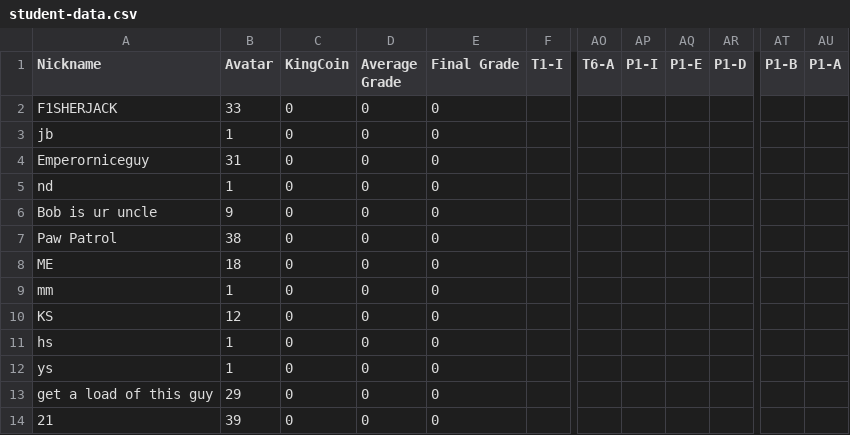
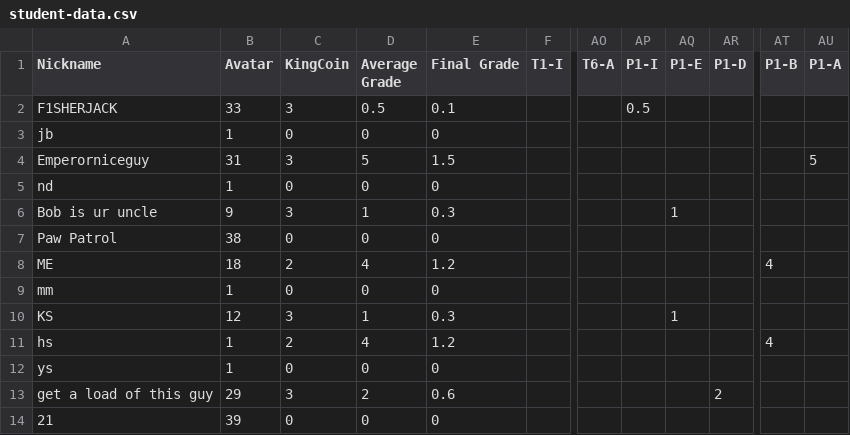
Before and after one commit to multixrulz/mr, a CSV file: 7-tech/t2/status/student-data.csv, drawn as a sheet; only a part is shown, gaps mark what is left out; the diff names each change by its address in the sheet, - before the commit and + after, or states it on an @@ line.

```diff
--- a/7-tech/t2/status/student-data.csv
+++ b/7-tech/t2/status/student-data.csv
-C2 (KingCoin): 0
+C2 (KingCoin): 3
-D2 (Average Grade): 0
+D2 (Average Grade): 0.5
-E2 (Final Grade): 0
+E2 (Final Grade): 0.1
-AP2 (P1-I): (empty)
+AP2 (P1-I): 0.5
-C4 (KingCoin): 0
+C4 (KingCoin): 3
-D4 (Average Grade): 0
+D4 (Average Grade): 5
-E4 (Final Grade): 0
+E4 (Final Grade): 1.5
-AU4 (P1-A): (empty)
+AU4 (P1-A): 5
-C6 (KingCoin): 0
+C6 (KingCoin): 3
-D6 (Average Grade): 0
+D6 (Average Grade): 1
-E6 (Final Grade): 0
+E6 (Final Grade): 0.3
-AQ6 (P1-E): (empty)
+AQ6 (P1-E): 1
-C8 (KingCoin): 0
+C8 (KingCoin): 2
-D8 (Average Grade): 0
+D8 (Average Grade): 4
-E8 (Final Grade): 0
+E8 (Final Grade): 1.2
-AT8 (P1-B): (empty)
+AT8 (P1-B): 4
-C10 (KingCoin): 0
+C10 (KingCoin): 3
-D10 (Average Grade): 0
+D10 (Average Grade): 1
-E10 (Final Grade): 0
+E10 (Final Grade): 0.3
-AQ10 (P1-E): (empty)
+AQ10 (P1-E): 1
-C11 (KingCoin): 0
+C11 (KingCoin): 2
-D11 (Average Grade): 0
+D11 (Average Grade): 4
-E11 (Final Grade): 0
+E11 (Final Grade): 1.2
-AT11 (P1-B): (empty)
+AT11 (P1-B): 4
-C13 (KingCoin): 0
+C13 (KingCoin): 3
-D13 (Average Grade): 0
+D13 (Average Grade): 2
-E13 (Final Grade): 0
+E13 (Final Grade): 0.6
-AR13 (P1-D): (empty)
+AR13 (P1-D): 2
```
Also changed, not shown: 8-tech/t2/status/student-data.csv, 8-tech/t2/status/task-group-data.csv, 1 other file.
